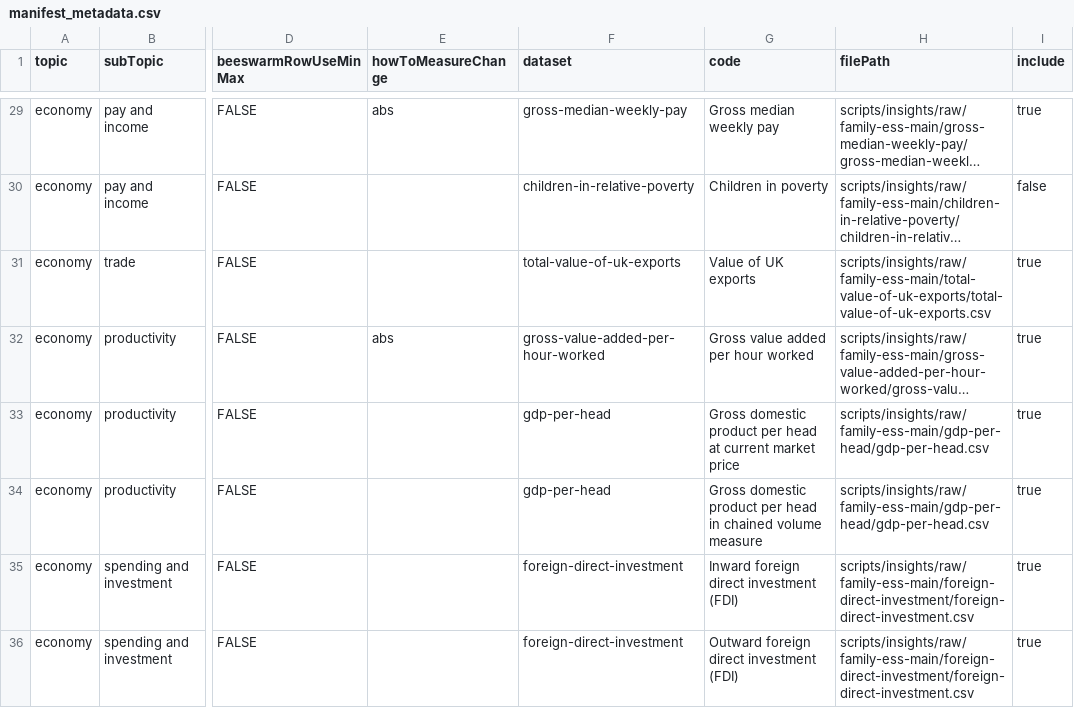
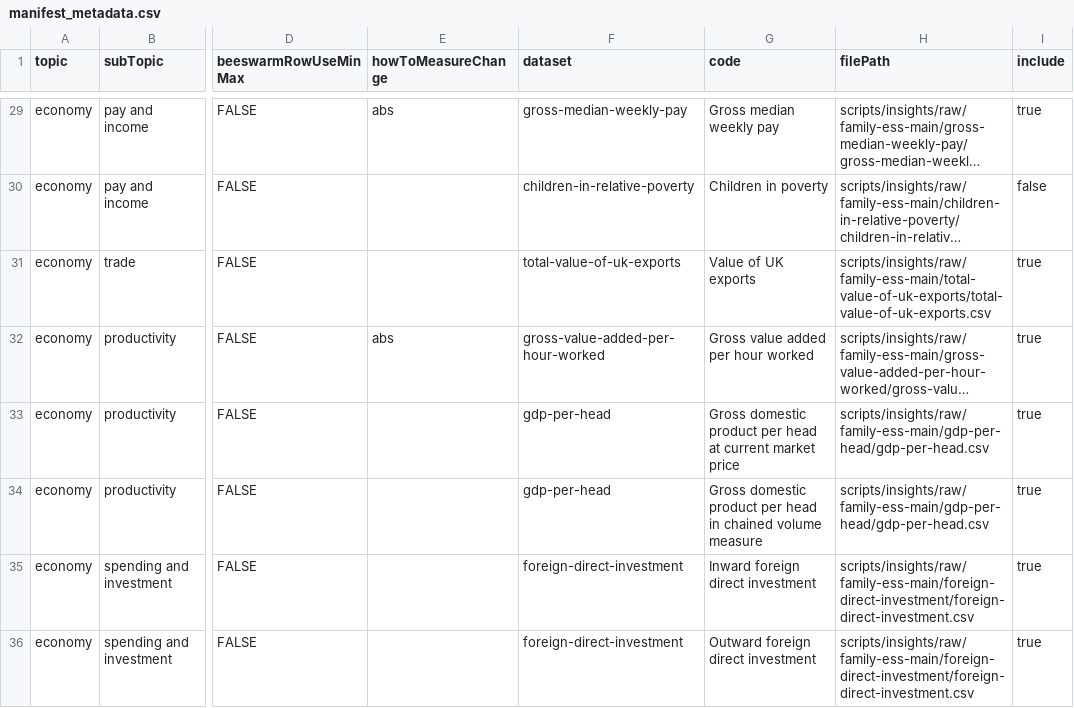
Before and after one commit to ONSdigital/els-api-poc, a CSV file: scripts/insights/raw/config-data/manifest_metadata.csv, drawn as a sheet; only a part is shown, gaps mark what is left out; long unchanged cells end in …; the diff covers the shown part only; the diff names each change by its address in the sheet, - before the commit and + after, or states it on an @@ line.

```diff
--- a/scripts/insights/raw/config-data/manifest_metadata.csv
+++ b/scripts/insights/raw/config-data/manifest_metadata.csv
-G35 (code): Inward foreign direct investment (FDI)
+G35 (code): Inward foreign direct investment
-G36 (code): Outward foreign direct investment (FDI)
+G36 (code): Outward foreign direct investment
```
Also changed, not shown: 5 edited cells elsewhere in this file, 1 other file.
